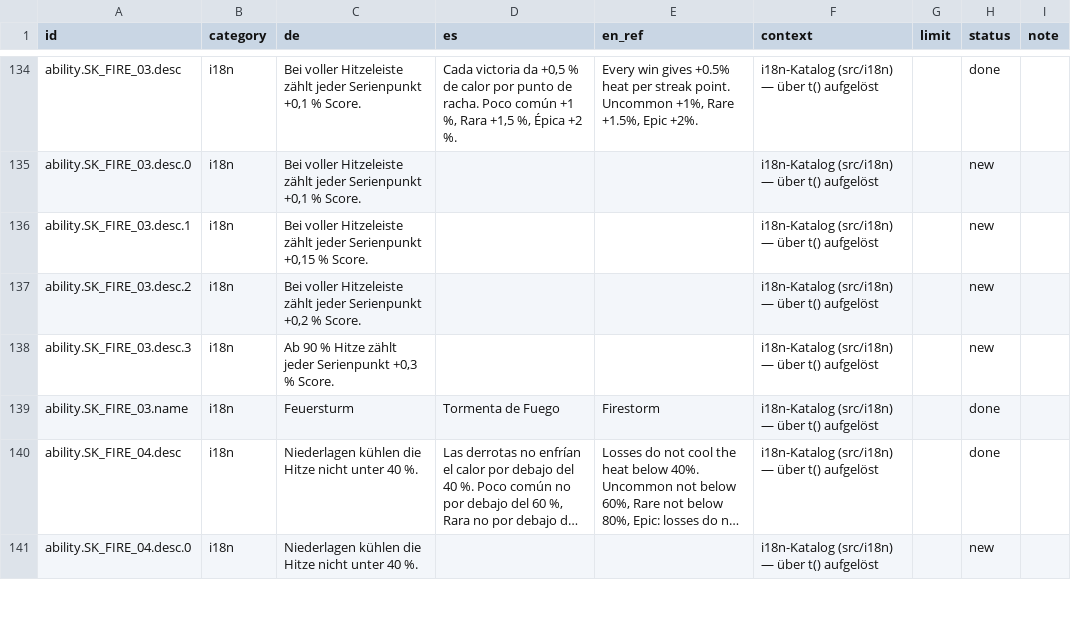
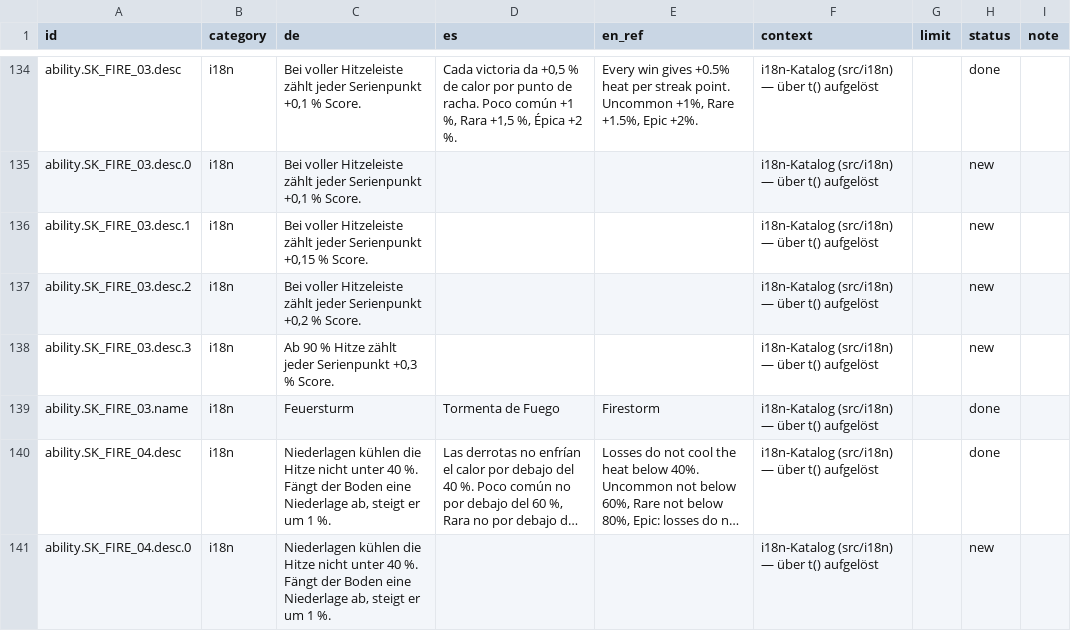
Before and after one commit to GitGudMonkeh/autostich, a CSV file: docs/localization/strings_es.csv, drawn as a sheet; only a part is shown, gaps mark what is left out; long unchanged cells end in …; the diff covers the shown part only; the diff names each change by its address in the sheet, - before the commit and + after, or states it on an @@ line.

```diff
--- a/docs/localization/strings_es.csv
+++ b/docs/localization/strings_es.csv
-C140:C141 (de): …40 %.
+C140:C141 (de): …40 %. Fängt der Boden eine Niederlage ab, steigt er um 1 %.
```
Also changed, not shown: 4 added rows and 2 edited cells elsewhere in this file, docs/localization/strings_de_pixi_2026-08-15.csv, docs/localization/strings_zh-Hans.csv, 5 other files.
